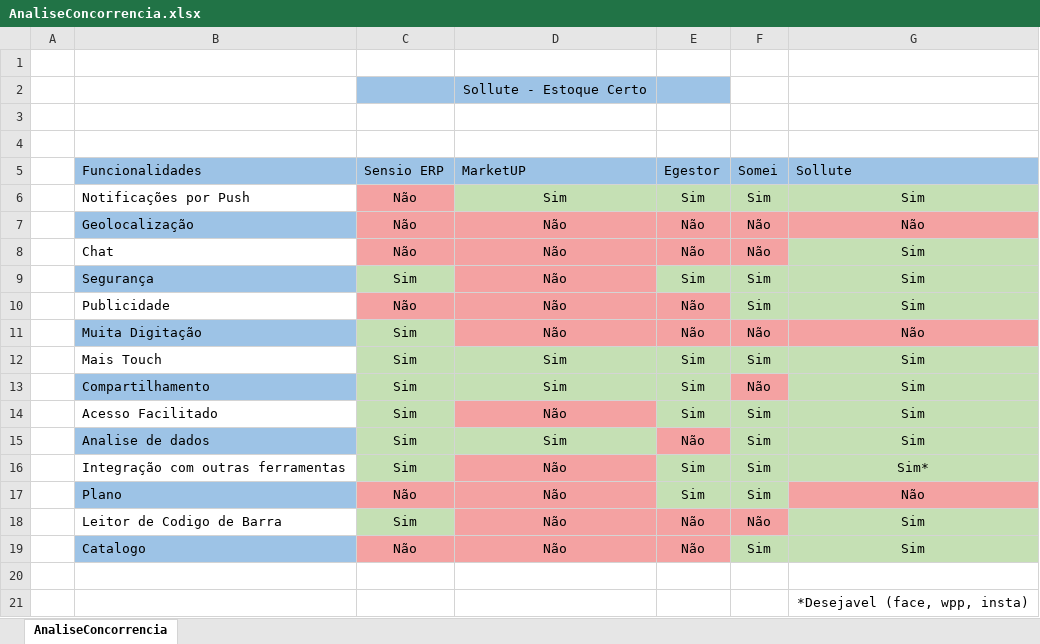
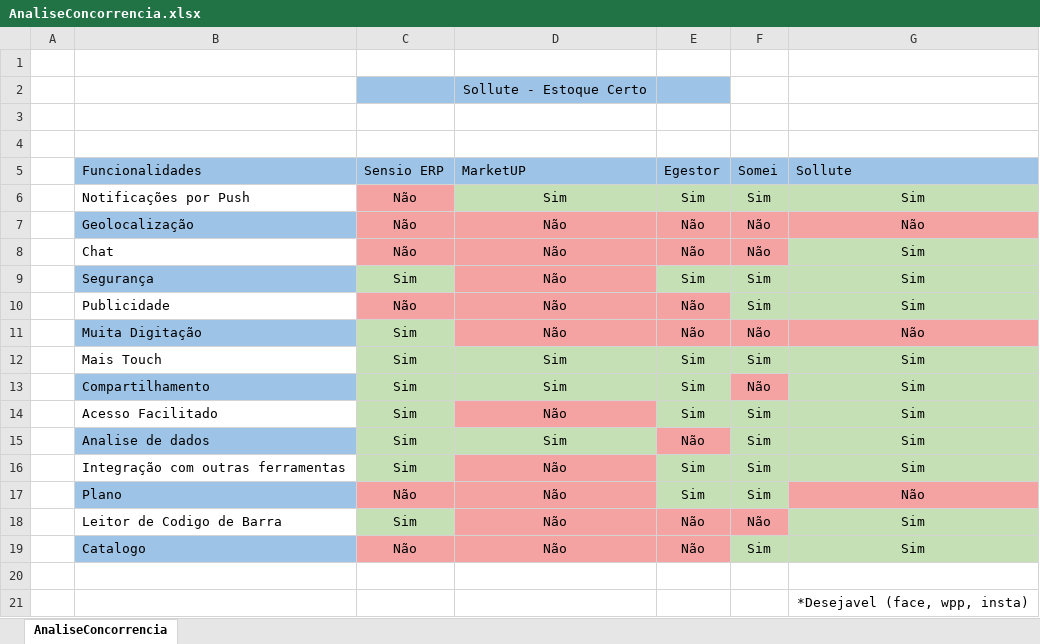
Before and after one commit to Sollute/Documentacao, an Excel workbook: AnaliseConcorrencia.xlsx, sheet AnaliseConcorrencia, drawn as a sheet; values as stored, in another font and other column widths than the file's, no borders; the diff names each change by its address in the sheet, - before the commit and + after, or states it on an @@ line.

```diff
--- a/AnaliseConcorrencia.xlsx (sheet AnaliseConcorrencia)
+++ b/AnaliseConcorrencia.xlsx (sheet AnaliseConcorrencia)
-G16 (Sollute): Sim*
+G16 (Sollute): Sim
```
Also changed, not shown: 1 other file.
